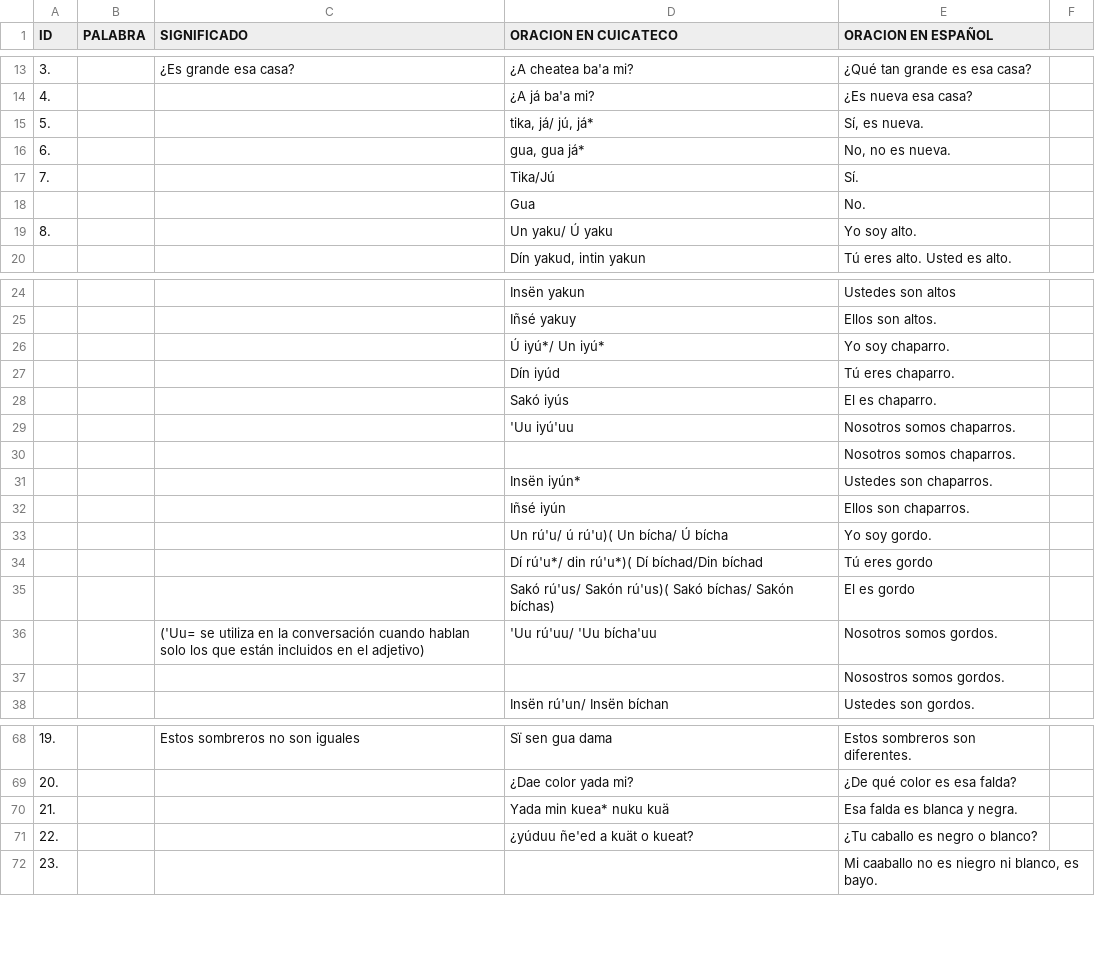
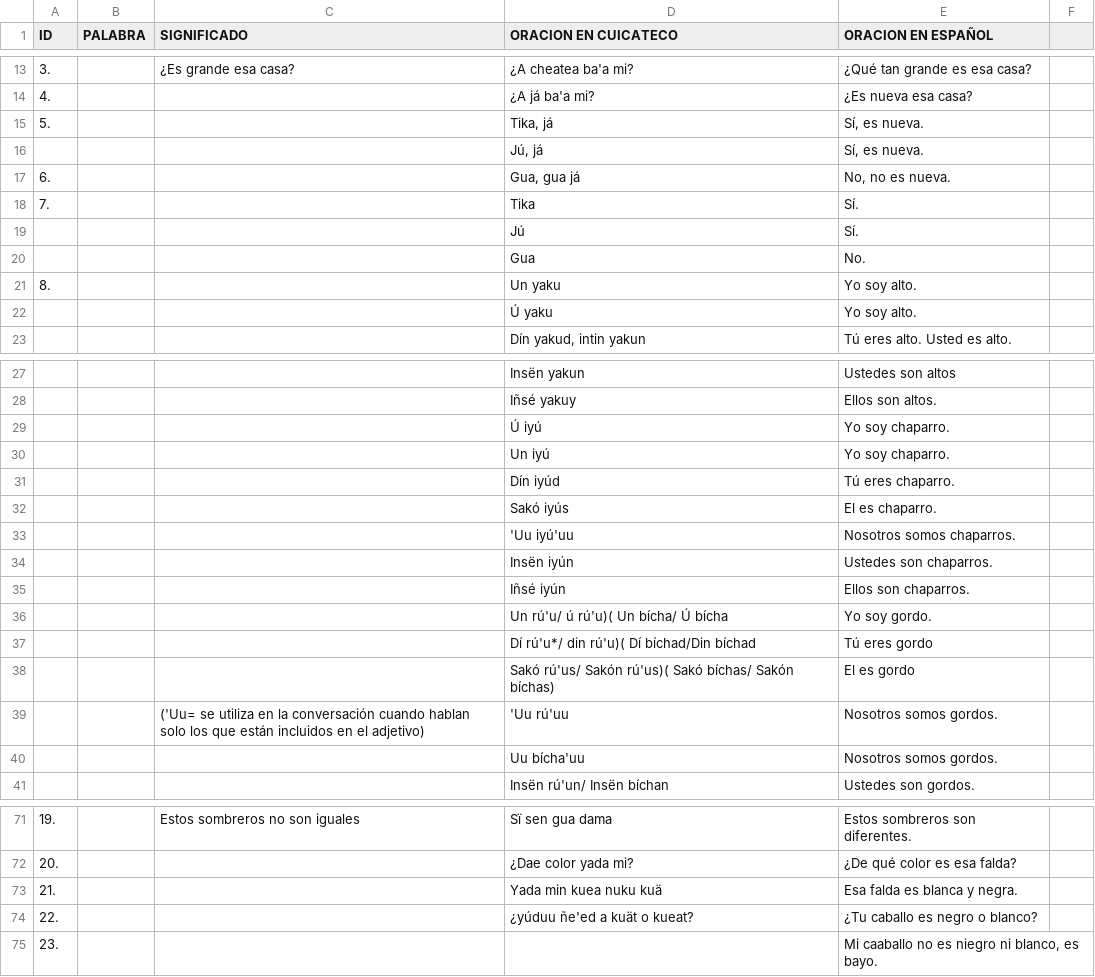
Before and after one commit to apertium/apertium-cux, a TSV file: corpora/alimg/alimg.tsv, drawn as a sheet; only a part is shown, gaps mark what is left out; the diff covers the shown part only.

```diff
--- a/corpora/alimg/alimg.tsv
+++ b/corpora/alimg/alimg.tsv
@@ -14,7 +14,10 @@ ID	PALABRA	SIGNIFICADO	ORACION EN CUICATECO	ORACION EN ESPAÑOL
 4.			¿A já ba'a mi?	¿Es nueva esa casa?			
-5.			tika, já/ jú, já*	Sí, es nueva.			
-6.			gua, gua já*	No, no es nueva.			
-7.			Tika/Jú	Sí.  			
+5.			Tika, já	Sí, es nueva.			
+			Jú, já	Sí, es nueva.			
+6.			Gua, gua já	No, no es nueva.			
+7.			Tika	Sí.  			
+			Jú	Sí.  			
 			Gua	No.			
-8.			Un yaku/ Ú yaku	Yo soy alto.			
+8.			Un yaku	Yo soy alto.			
+			Ú yaku	Yo soy alto.			
 			Dín yakud, intin yakun	Tú eres alto.  Usted es alto.			
@@ -25,3 +28,4 @@ ID	PALABRA	SIGNIFICADO	ORACION EN CUICATECO	ORACION EN ESPAÑOL
 			Iñsé yakuy	Ellos son altos.			
-			Ú iyú*/ Un iyú*	Yo soy chaparro.			
+			Ú iyú	Yo soy chaparro.			
+			Un iyú	Yo soy chaparro.			
 			Dín iyúd	Tú eres chaparro.			
@@ -29,10 +33,9 @@ ID	PALABRA	SIGNIFICADO	ORACION EN CUICATECO	ORACION EN ESPAÑOL
 			 'Uu iyú'uu	Nosotros somos chaparros.			
-				Nosotros somos chaparros.			
-			Insën iyún*	Ustedes son chaparros.			
+			Insën iyún	Ustedes son chaparros.			
 			Iñsé iyún 	Ellos son chaparros.			
 			Un rú'u/ ú rú'u)( Un bícha/ Ú bícha	Yo soy gordo.			
-			Dí rú'u*/ din rú'u*)( Dí bíchad/Din bíchad	Tú eres gordo			
+			Dí rú'u*/ din rú'u)( Dí bíchad/Din bíchad	Tú eres gordo			
 			Sakó rú'us/ Sakón rú'us)( Sakó bíchas/ Sakón bíchas)	El es gordo			
-		('Uu= se utiliza en la conversación cuando hablan solo los que están incluidos en el adjetivo) 	 'Uu rú'uu/ 'Uu bícha'uu	Nosotros somos gordos.			
-				Nosostros somos gordos.			
+		('Uu= se utiliza en la conversación cuando hablan solo los que están incluidos en el adjetivo) 	 'Uu rú'uu	Nosotros somos gordos.			
+			Uu bícha'uu	Nosotros somos gordos.			
 			Insën rú'un/ Insën bíchan	Ustedes son gordos.			
@@ -69,3 +72,3 @@ ID	PALABRA	SIGNIFICADO	ORACION EN CUICATECO	ORACION EN ESPAÑOL
 20.			¿Dae color yada mi?	¿De qué color es esa falda?			
-21.			Yada min kuea* nuku kuä 	Esa falda es blanca y negra.			
+21.			Yada min kuea nuku kuä 	Esa falda es blanca y negra.			
 22.			¿yúduu ñe'ed a kuät o kueat?	¿Tu caballo es negro o blanco?			
```
Also changed, not shown: 20 edited cells elsewhere in this file, 1 other file.
